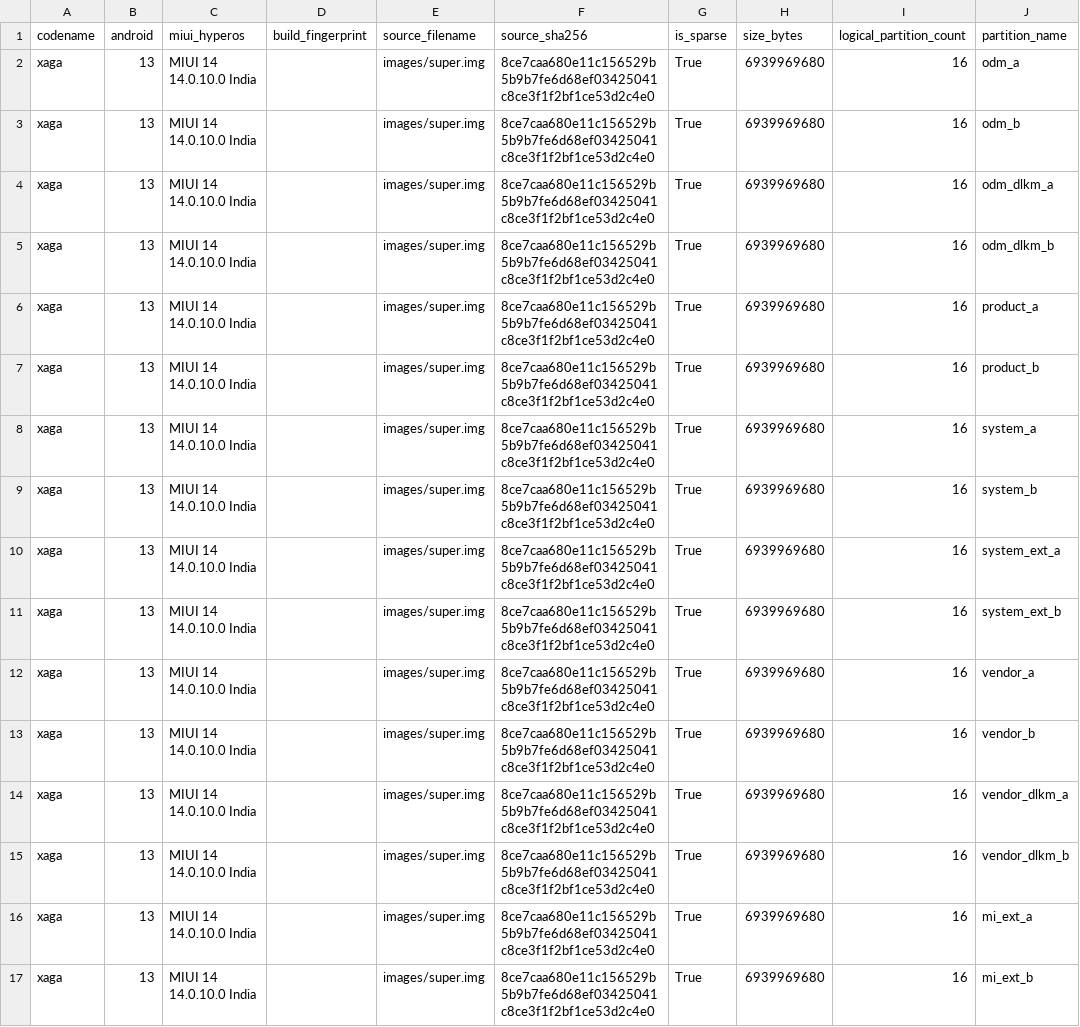
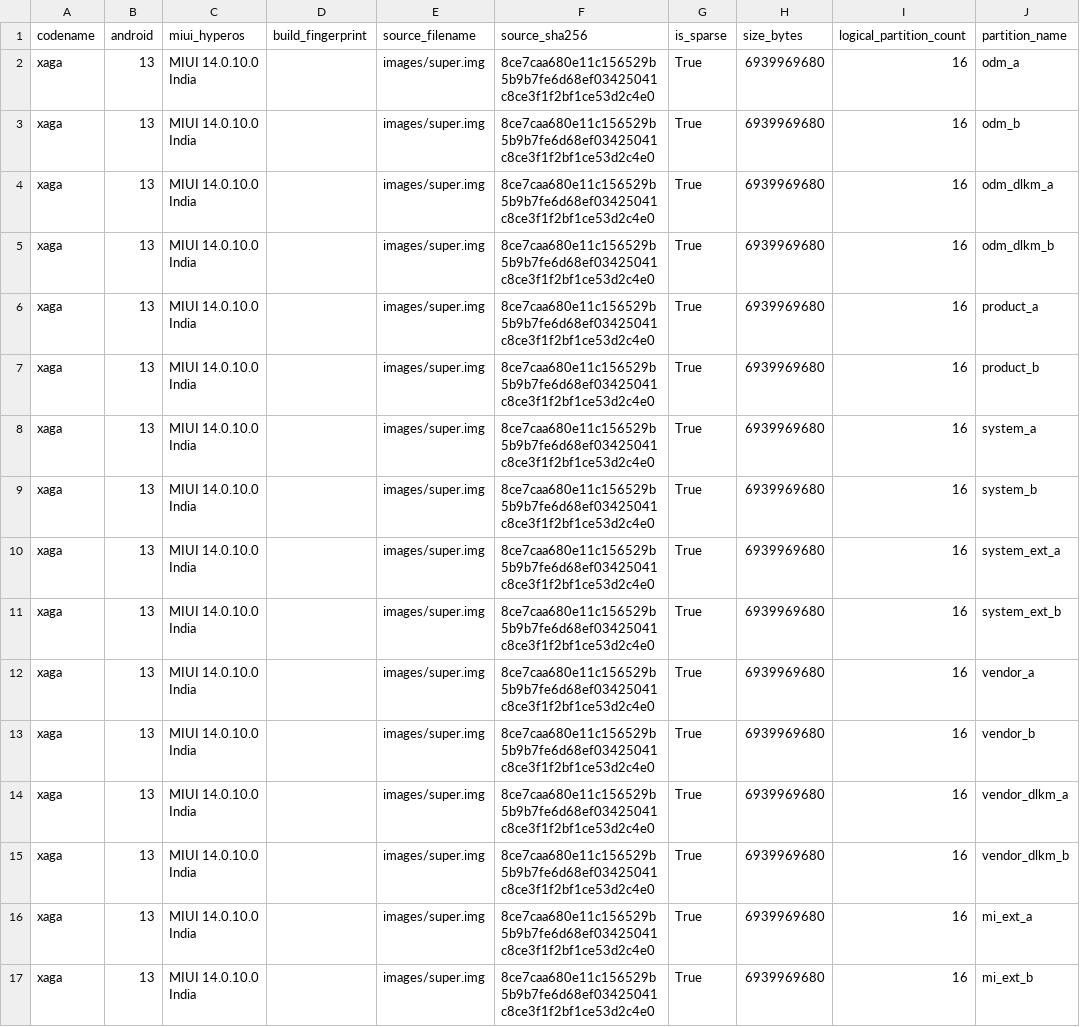
Before and after one commit to tomthenpc/customiuizer-a13, a CSV file: docs/rom-intelligence/A13_rom_super_xaga_in.csv, drawn as a sheet; only a part is shown; the diff names each change by its address in the sheet, - before the commit and + after, or states it on an @@ line.

```diff
--- a/docs/rom-intelligence/A13_rom_super_xaga_in.csv
+++ b/docs/rom-intelligence/A13_rom_super_xaga_in.csv
-C2:C17 (miui_hyperos): MIUI 14 14.0.10.0 India
+C2:C17 (miui_hyperos): MIUI 14.0.10.0 India
```
Also changed, not shown: docs/rom-intelligence/A13-Issue-3-matrix.csv, docs/rom-intelligence/A13_rom_super_xaga_cn.csv, 8 other files.
